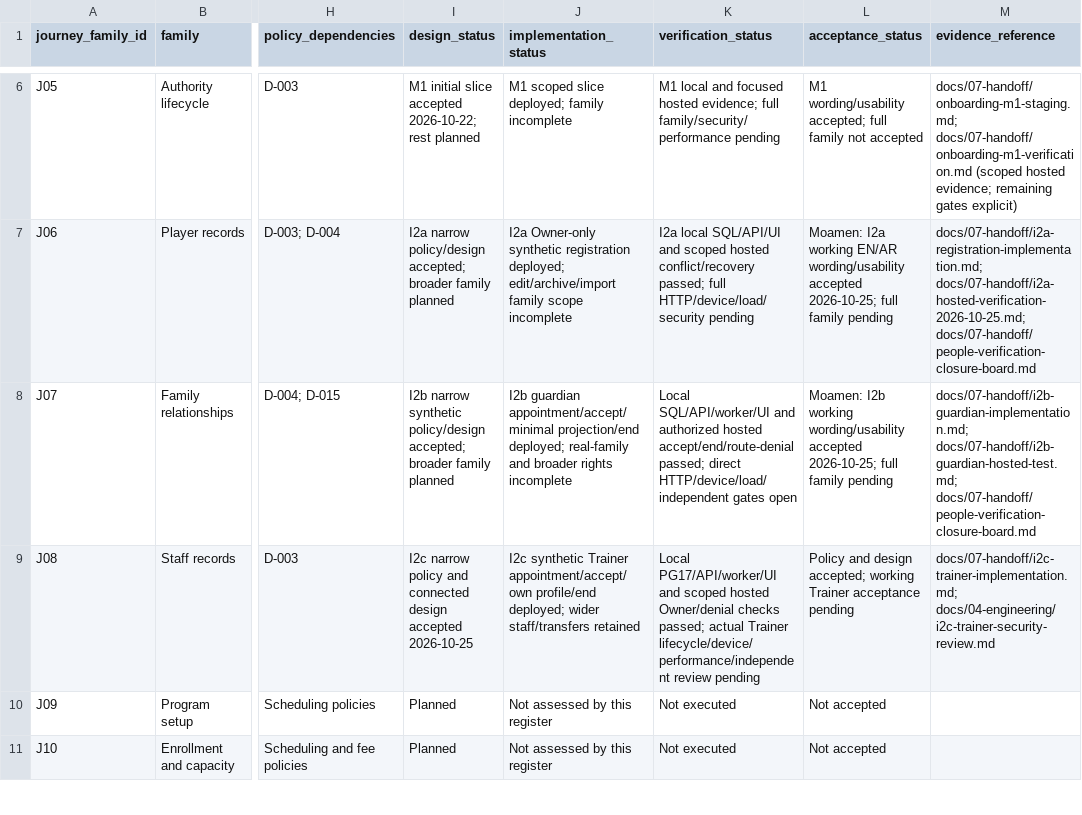
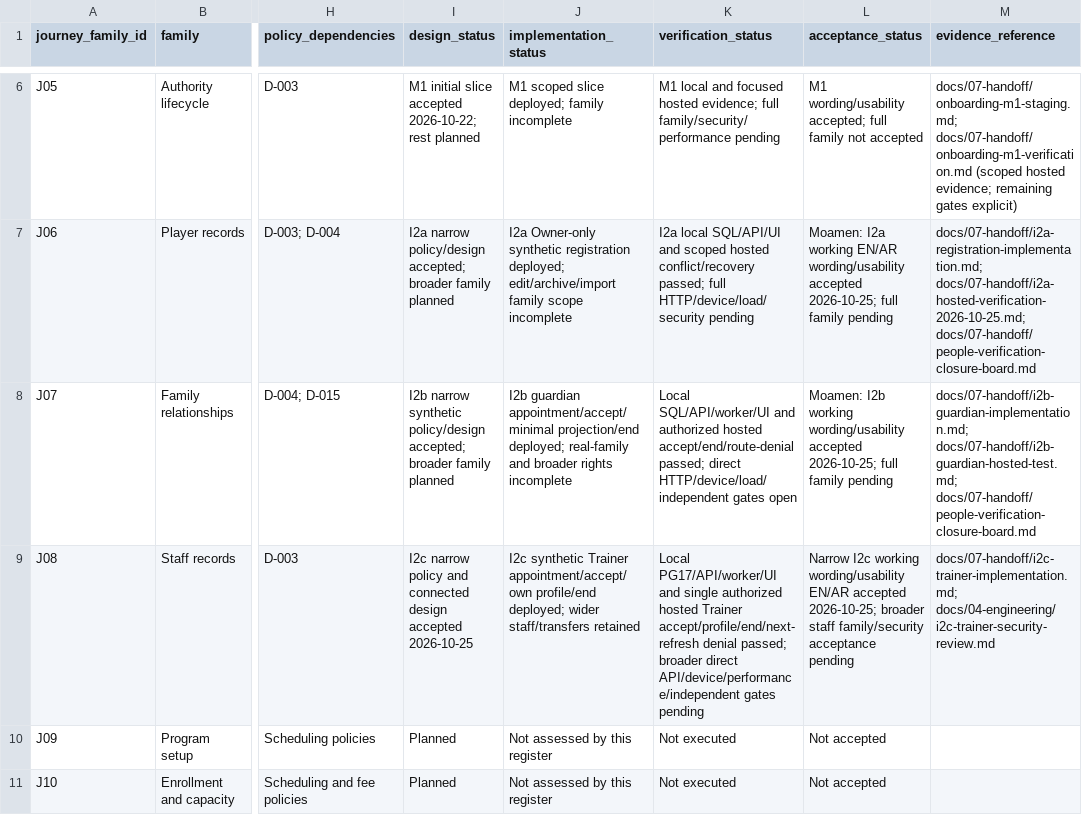
Before and after one commit to nahrplatform-rgb/academyos-web, a CSV file: docs/03-design/journey-register.csv, drawn as a sheet; only a part is shown, gaps mark what is left out; the diff names each change by its address in the sheet, - before the commit and + after, or states it on an @@ line.

Commit message:
Record owner acceptance of narrow working Trainer journey

```diff
--- a/docs/03-design/journey-register.csv
+++ b/docs/03-design/journey-register.csv
-K9 (verification_status): …PG17/API/worker/UI and scoped hosted Owner/denial checks passed; actual Trainer lifecycle/device/performance/independent review pending
+K9 (verification_status): …PG17/API/worker/UI and single authorized hosted Trainer accept/profile/end/next-refresh denial passed; broader direct API/device/performance/independent gates pending
-L9 (acceptance_status): Policy and design accepted; working Trainer acceptance pending
+L9 (acceptance_status): Narrow I2c working wording/usability EN/AR accepted 2026-10-25; broader staff family/security acceptance pending
```
Also changed, not shown: 3 other files.
